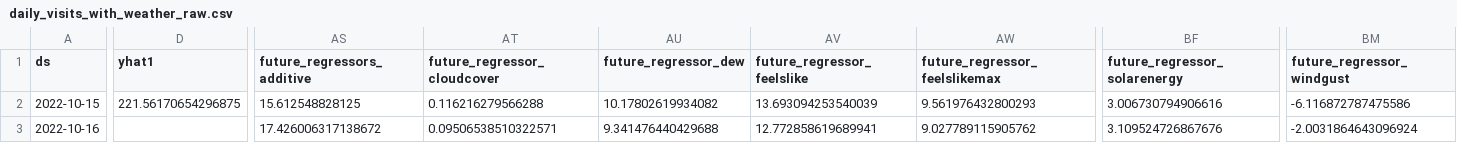
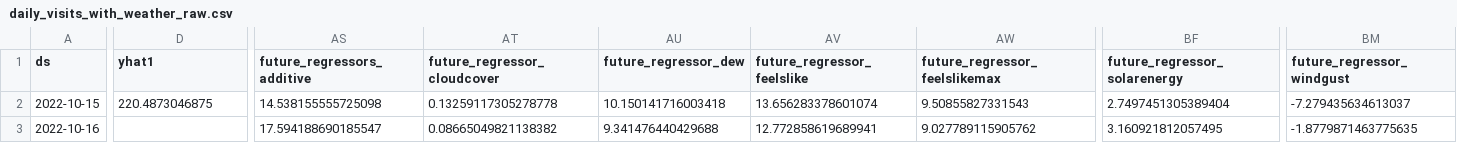
Before and after one commit to drdevinhopkins/hourly-report-neuralprophet, a CSV file: forecasts/daily_visits_with_weather_raw.csv, drawn as a sheet; only a part is shown, gaps mark what is left out; the diff covers the shown part only; the diff names each change by its address in the sheet, - before the commit and + after, or states it on an @@ line.

```diff
--- a/forecasts/daily_visits_with_weather_raw.csv
+++ b/forecasts/daily_visits_with_weather_raw.csv
-D2 (yhat1): 221.56170654296875
+D2 (yhat1): 220.4873046875
-AS2 (future_regressors_additive): 15.612548828125
+AS2 (future_regressors_additive): 14.538155555725098
-AT2 (future_regressor_cloudcover): 0.116216279566288
+AT2 (future_regressor_cloudcover): 0.13259117305278778
-AU2 (future_regressor_dew): 10.17802619934082
+AU2 (future_regressor_dew): 10.150141716003418
-AV2 (future_regressor_feelslike): 13.693094253540039
+AV2 (future_regressor_feelslike): 13.656283378601074
-AW2 (future_regressor_feelslikemax): 9.561976432800293
+AW2 (future_regressor_feelslikemax): 9.50855827331543
-BF2 (future_regressor_solarenergy): 3.006730794906616
+BF2 (future_regressor_solarenergy): 2.7497451305389404
-BM2 (future_regressor_windgust): -6.116872787475586
+BM2 (future_regressor_windgust): -7.279435634613037
-AS3 (future_regressors_additive): 17.426006317138672
+AS3 (future_regressors_additive): 17.594188690185547
-AT3 (future_regressor_cloudcover): 0.09506538510322571
+AT3 (future_regressor_cloudcover): 0.08665049821138382
-BF3 (future_regressor_solarenergy): 3.109524726867676
+BF3 (future_regressor_solarenergy): 3.160921812057495
-BM3 (future_regressor_windgust): -2.0031864643096924
+BM3 (future_regressor_windgust): -1.8779871463775635
```
Also changed, not shown: 38 edited cells elsewhere in this file, forecasts/inflow_raw.csv, forecasts/inflow_with_weather_raw.csv, 12 other files.
